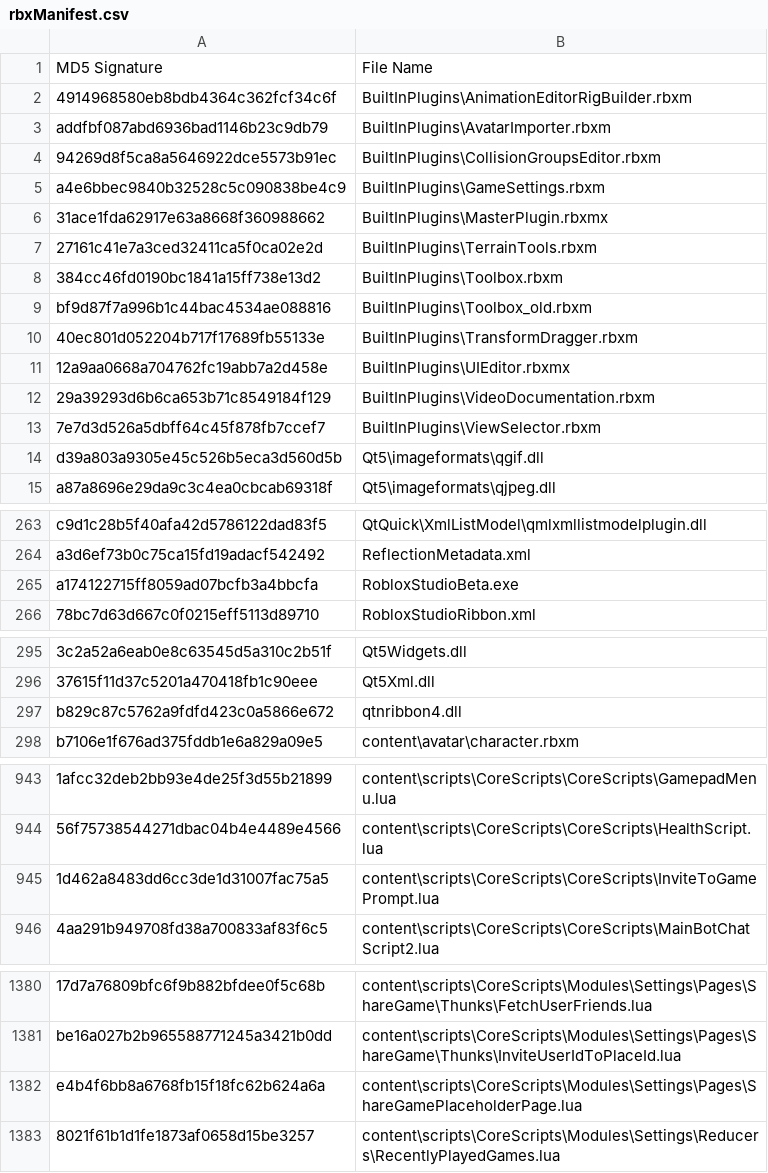
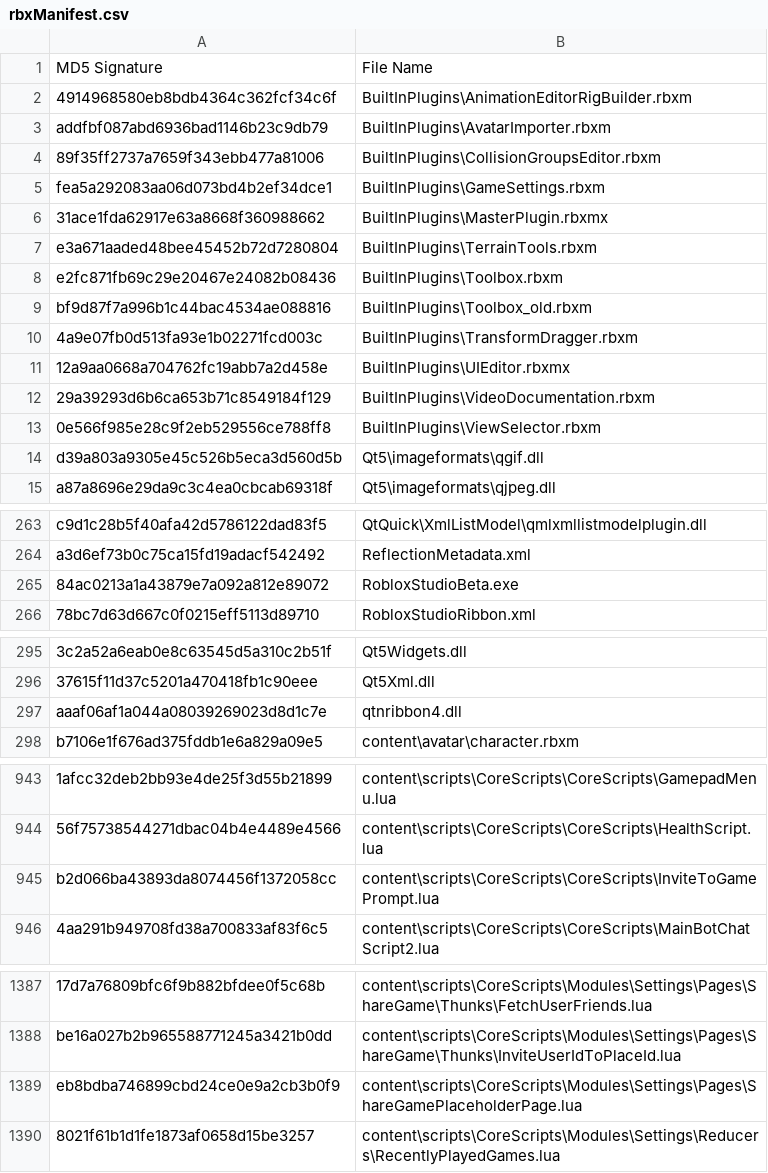
Before and after one commit to bomby6204/Roblox-Client-Tracker, a CSV file: rbxManifest.csv, drawn as a sheet; only a part is shown, gaps mark what is left out; addresses are those after the commit; the diff covers the shown part only; the diff names each change by its address in the sheet, - before the commit and + after, or states it on an @@ line.

```diff
--- a/rbxManifest.csv
+++ b/rbxManifest.csv
-A4: 94269d8f5ca8a5646922dce5573b91ec
+A4: 89f35ff2737a7659f343ebb477a81006
-A5: a4e6bbec9840b32528c5c090838be4c9
+A5: fea5a292083aa06d073bd4b2ef34dce1
-A7: 27161c41e7a3ced32411ca5f0ca02e2d
+A7: e3a671aaded48bee45452b72d7280804
-A8: 384cc46fd0190bc1841a15ff738e13d2
+A8: e2fc871fb69c29e20467e24082b08436
-A10: 40ec801d052204b717f17689fb55133e
+A10: 4a9e07fb0d513fa93e1b02271fcd003c
-A13: 7e7d3d526a5dbff64c45f878fb7ccef7
+A13: 0e566f985e28c9f2eb529556ce788ff8
-A265: a174122715ff8059ad07bcfb3a4bbcfa
+A265: 84ac0213a1a43879e7a092a812e89072
-A297: b829c87c5762a9fdfd423c0a5866e672
+A297: aaaf06af1a044a08039269023d8d1c7e
-A945: 1d462a8483dd6cc3de1d31007fac75a5
+A945: b2d066ba43893da8074456f1372058cc
-A1389: e4b4f6bb8a6768fb15f18fc62b624a6a
+A1389: eb8bdba746899cbd24ce0e9a2cb3b0f9
```
Also changed, not shown: 8 added rows, 1 removed row and 16 edited cells elsewhere in this file, rbxPkgManifest.csv, 38 other files.
